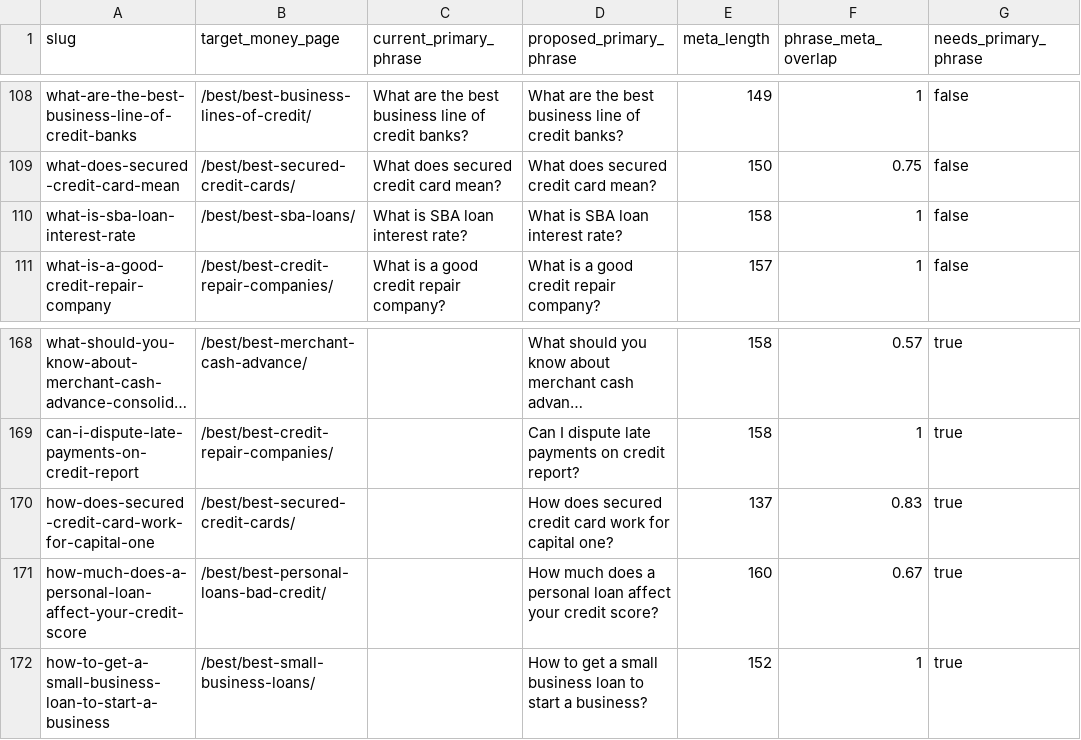
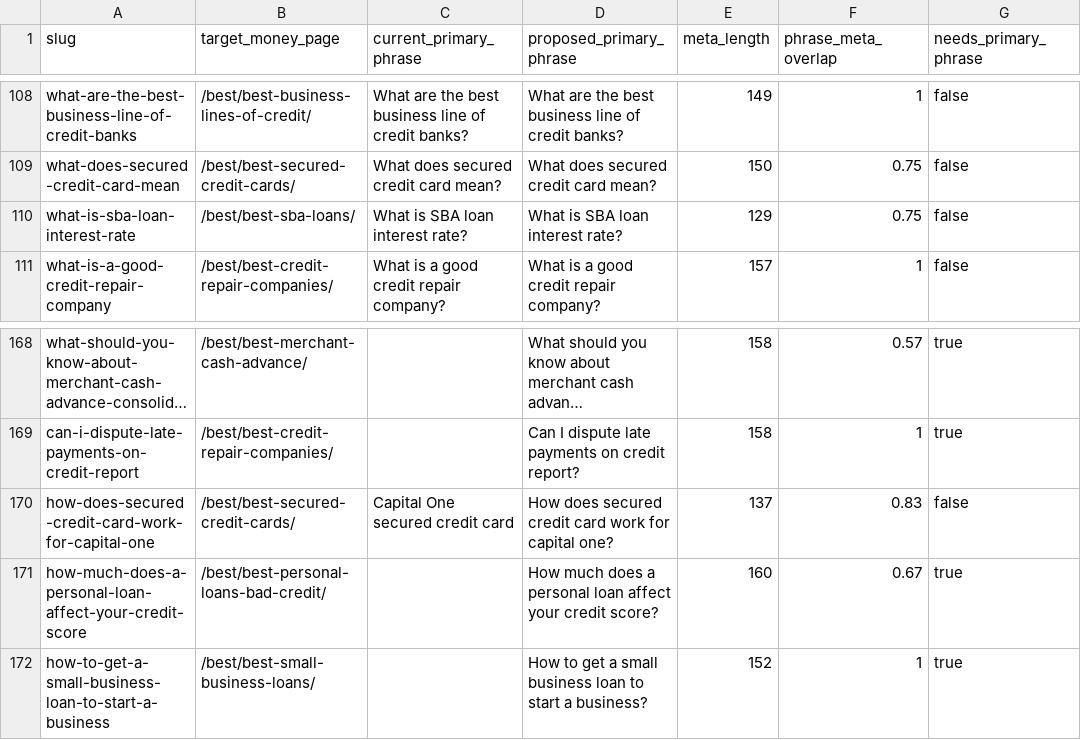
Before and after one commit to giancapannesi/creditdoc, a CSV file: reports/answer-seo-meta-audit.csv, drawn as a sheet; only a part is shown, gaps mark what is left out; long unchanged cells end in …; the diff covers the shown part only; the diff names each change by its address in the sheet, - before the commit and + after, or states it on an @@ line.

```diff
--- a/reports/answer-seo-meta-audit.csv
+++ b/reports/answer-seo-meta-audit.csv
-E110 (meta_length): 158
+E110 (meta_length): 129
-F110 (phrase_meta_overlap): 1
+F110 (phrase_meta_overlap): 0.75
-C170 (current_primary_phrase): (empty)
+C170 (current_primary_phrase): Capital One secured credit card
-G170 (needs_primary_phrase): true
+G170 (needs_primary_phrase): false
```
Also changed, not shown: 2 added rows, 1 removed row and 12 edited cells elsewhere in this file, 6 other files.
